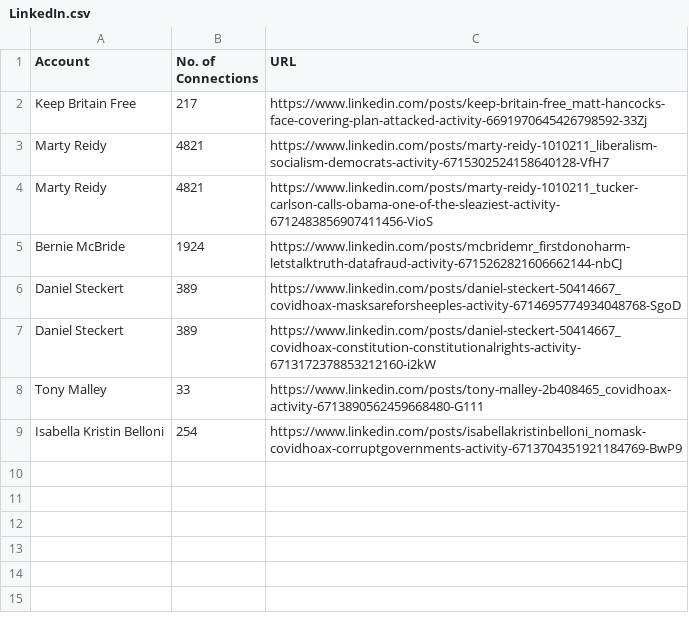
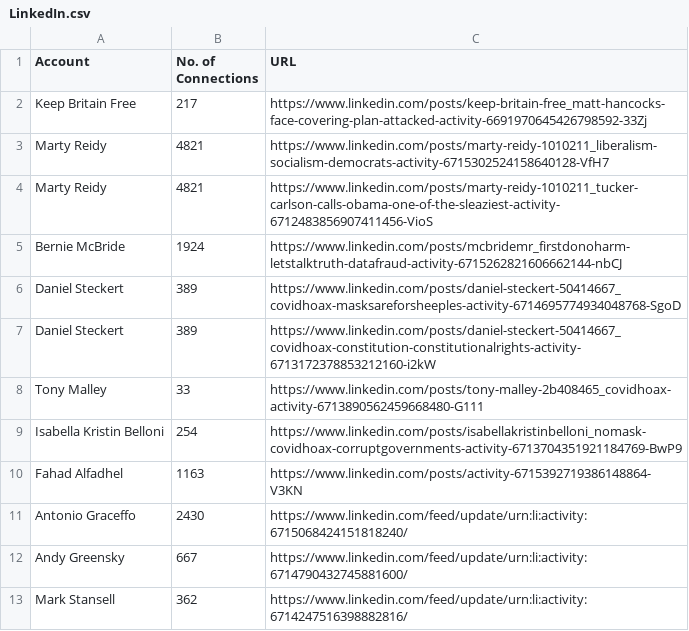
Before and after one commit to BushidoUK/COVID-19-related-SOCMINT, a CSV file: LinkedIn.csv, drawn as a sheet; the diff names each change by its address in the sheet, - before the commit and + after, or states it on an @@ line.

Commit message:
Update LinkedIn.csv

```diff
--- a/LinkedIn.csv
+++ b/LinkedIn.csv
+row 10: Fahad Alfadhel | 1163 | https://www.linkedin.com/posts/activity-6715392719386148864-V3KN
+row 11: Antonio Graceffo | 2430 | https://www.linkedin.com/feed/update/urn:li:activity:6715068424151818240/
+row 12: Andy Greensky | 667 | https://www.linkedin.com/feed/update/urn:li:activity:6714790432745881600/
+row 13: Mark Stansell | 362 | https://www.linkedin.com/feed/update/urn:li:activity:6714247516398882816/
```
